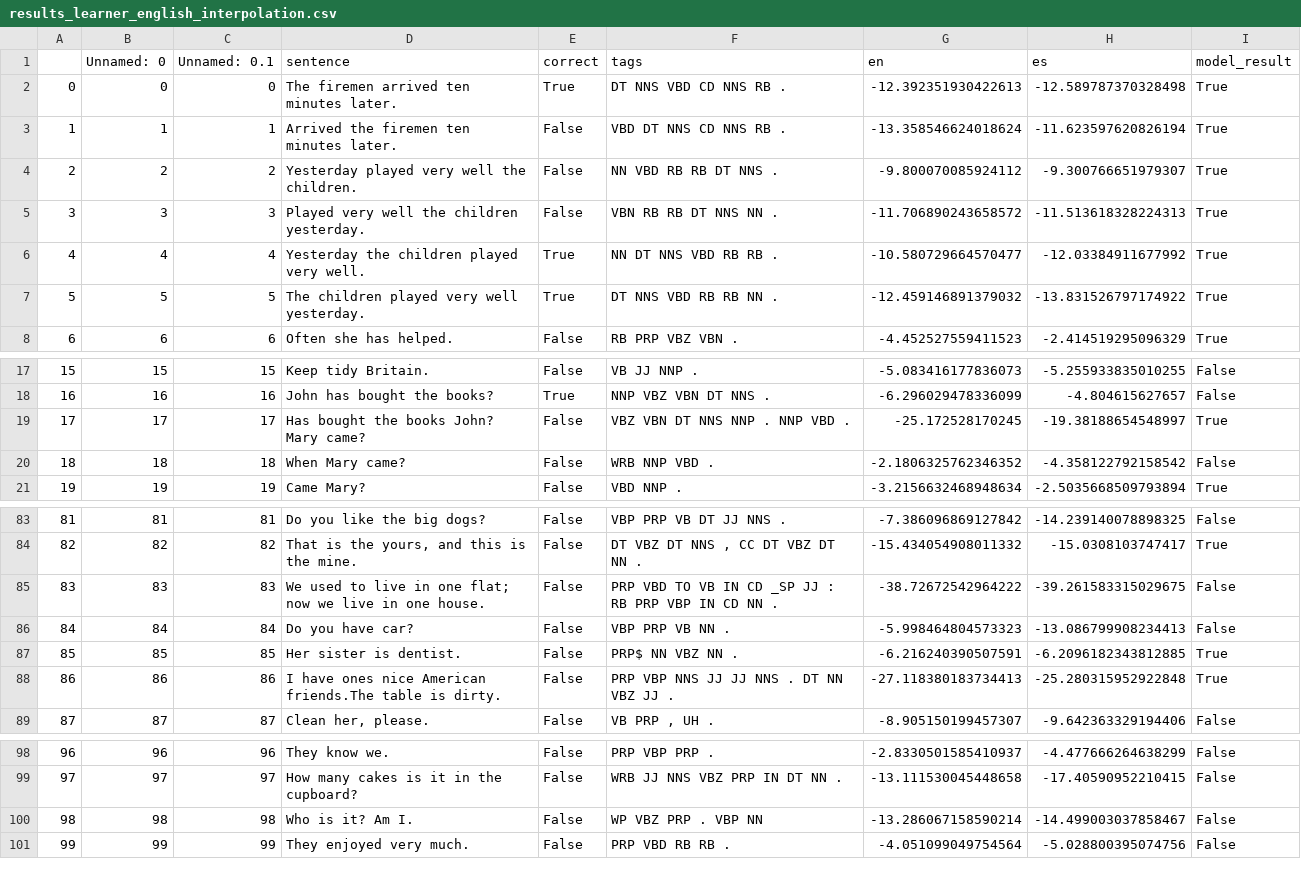
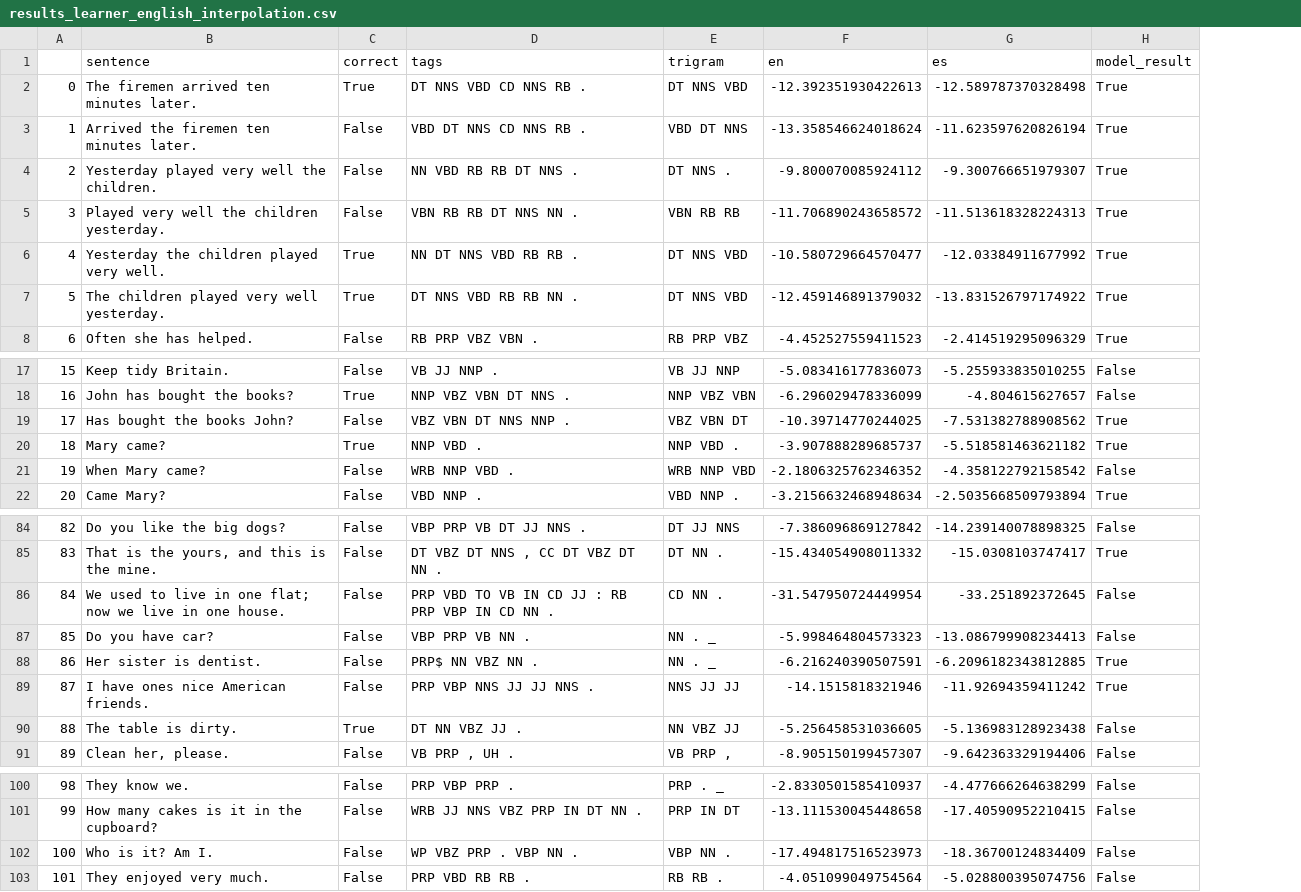
Before and after one commit to leticiawanderley/identifying-nlt, a CSV file: data/results_learner_english_interpolation.csv, drawn as a sheet; only a part is shown, gaps mark what is left out; removed rows and columns are numbered as before the commit, all else as after; the diff names each change by its address in the sheet, - before the commit and + after, or states it on an @@ line.

Commit message:
Test ngram models using error trigram instead of entire sentences

```diff
--- a/data/results_learner_english_interpolation.csv
+++ b/data/results_learner_english_interpolation.csv
-column B (Unnamed: 0), rows 2-8: 0 | 1 | 2 | 3 | 4 | 5 | 6; rows 17-18: 15 | 16; rows 20-21: 18 | 19; rows 83-87: 81 | 82 | 83 | 84 | 85; row 89: 87; rows 98-101: 96 | 97 | 98 | 99
-column C (Unnamed: 0.1), rows 2-8: 0 | 1 | 2 | 3 | 4 | 5 | 6; rows 17-18: 15 | 16; rows 20-21: 18 | 19; rows 83-87: 81 | 82 | 83 | 84 | 85; row 89: 87; rows 98-101: 96 | 97 | 98 | 99
+column E (trigram), rows 2-8: DT NNS VBD | VBD DT NNS | DT NNS . | VBN RB RB | DT NNS VBD | DT NNS VBD | RB PRP VBZ; rows 17-18: VB JJ NNP | NNP VBZ VBN; rows 21-22: WRB NNP VBD | VBD NNP .; rows 84-88: DT JJ NNS | DT NN . | CD NN . | NN . _ | NN . _; row 91: VB PRP ,; rows 100-103: PRP . _ | PRP IN DT | VBP NN . | RB RB .
-row 19: 17 | 17 | 17 | Has bought the books John? Mary came? | False | VBZ VBN DT NNS NNP . NNP VBD . | -25.172528170245 | -19.38188654548997 | True
+row 19: 17 | Has bought the books John? | False | VBZ VBN DT NNS NNP . | VBZ VBN DT | -10.39714770244025 | -7.531382788908562 | True
+row 20: 18 | Mary came? | True | NNP VBD . | NNP VBD . | -3.907888289685737 | -5.518581463621182 | True
@@ column A renumbered from row 21 down @@
-D86 (tags): …IN CD _SP JJ :…
+D86 (tags): …IN CD JJ :…
-F86 (en): -38.72672542964222
+F86 (en): -31.547950724449954
-G86 (es): -39.261583315029675
+G86 (es): -33.251892372645
-row 88: 86 | 86 | 86 | I have ones nice American friends.The table is dirty. | False | PRP VBP NNS JJ JJ NNS . DT NN VBZ JJ . | -27.118380183734413 | -25.280315952922848 | True
+row 89: 87 | I have ones nice American friends. | False | PRP VBP NNS JJ JJ NNS . | NNS JJ JJ | -14.1515818321946 | -11.92694359411242 | True
+row 90: 88 | The table is dirty. | True | DT NN VBZ JJ . | NN VBZ JJ | -5.256458531036605 | -5.136983128923438 | False
-D102 (tags): WP VBZ PRP . VBP NN
+D102 (tags): WP VBZ PRP . VBP NN .
-F102 (en): -13.286067158590214
+F102 (en): -17.494817516523973
-G102 (es): -14.499003037858467
+G102 (es): -18.36700124834409
```
Also changed, not shown: data/results_learner_english_laplace.csv, data/results_learner_english_unsmoothed.csv, 4 other files.
